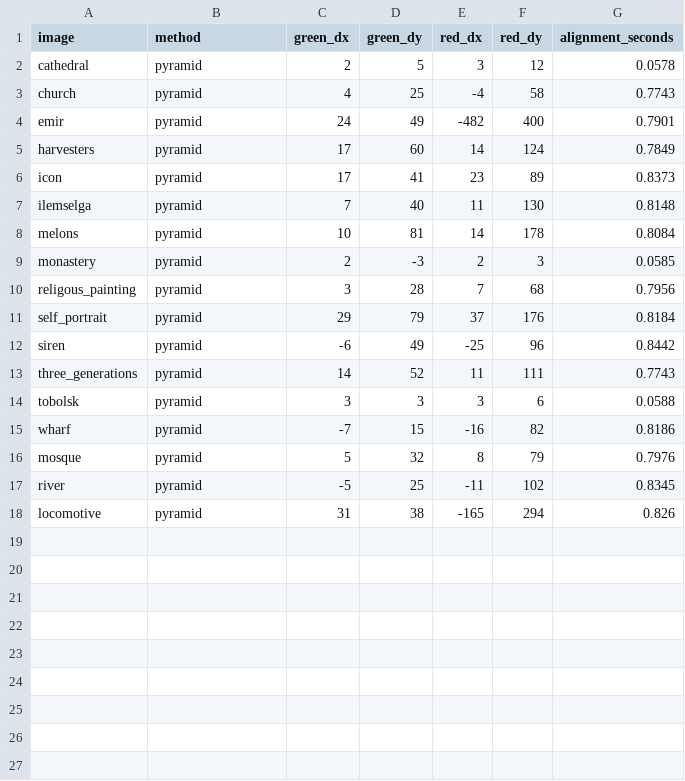
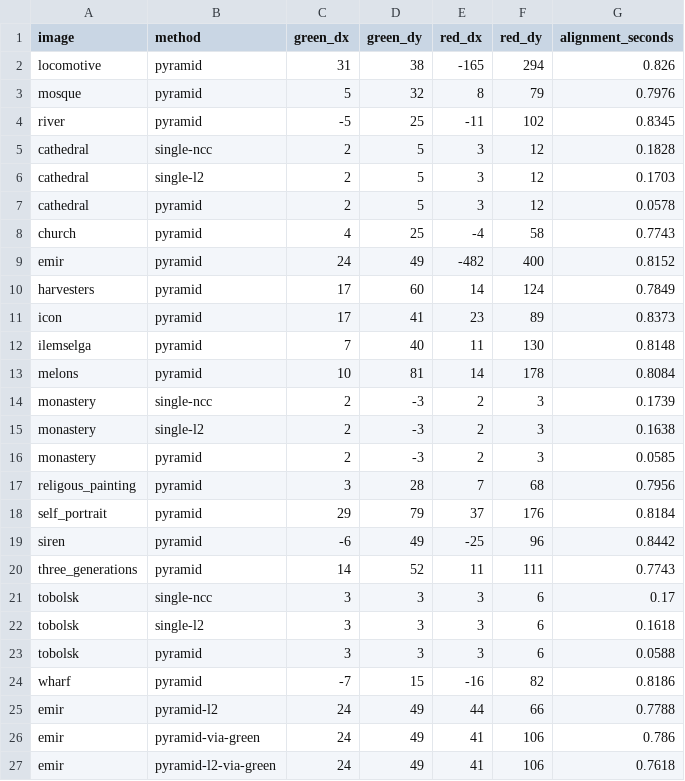
Before and after one commit to jpothen8/cs180-project1, a CSV file: offsets.csv, drawn as a sheet.

Commit message:
Add alignment formulas, pyramid diagram, and Emir strategy comparison

```diff
--- a/offsets.csv
+++ b/offsets.csv
@@ -1,5 +1,10 @@
 image,method,green_dx,green_dy,red_dx,red_dy,alignment_seconds
+locomotive,pyramid,31,38,-165,294,0.826
+mosque,pyramid,5,32,8,79,0.7976
+river,pyramid,-5,25,-11,102,0.8345
+cathedral,single-ncc,2,5,3,12,0.1828
+cathedral,single-l2,2,5,3,12,0.1703
 cathedral,pyramid,2,5,3,12,0.0578
 church,pyramid,4,25,-4,58,0.7743
-emir,pyramid,24,49,-482,400,0.7901
+emir,pyramid,24,49,-482,400,0.8152
 harvesters,pyramid,17,60,14,124,0.7849
@@ -8,2 +13,4 @@ ilemselga,pyramid,7,40,11,130,0.8148
 melons,pyramid,10,81,14,178,0.8084
+monastery,single-ncc,2,-3,2,3,0.1739
+monastery,single-l2,2,-3,2,3,0.1638
 monastery,pyramid,2,-3,2,3,0.0585
@@ -13,6 +20,8 @@ siren,pyramid,-6,49,-25,96,0.8442
 three_generations,pyramid,14,52,11,111,0.7743
+tobolsk,single-ncc,3,3,3,6,0.17
+tobolsk,single-l2,3,3,3,6,0.1618
 tobolsk,pyramid,3,3,3,6,0.0588
 wharf,pyramid,-7,15,-16,82,0.8186
-mosque,pyramid,5,32,8,79,0.7976
-river,pyramid,-5,25,-11,102,0.8345
-locomotive,pyramid,31,38,-165,294,0.826
+emir,pyramid-l2,24,49,44,66,0.7788
+emir,pyramid-via-green,24,49,41,106,0.786
+emir,pyramid-l2-via-green,24,49,41,106,0.7618
```
Also changed, not shown: 8 other files.
